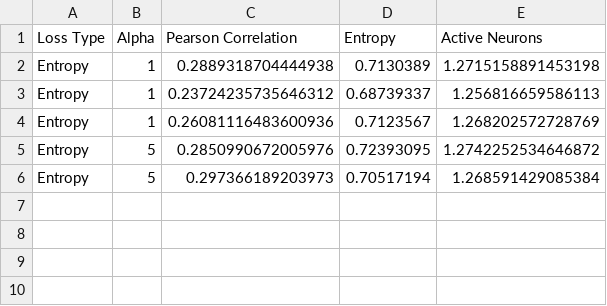
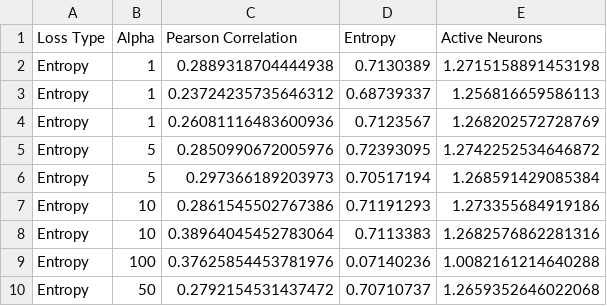
Before and after one commit to harrya32/encoder_attribution_priors, a CSV file: experiments/results/mnist/entropy_vae/metrics.csv, drawn as a sheet.

Commit message:
edits for pearson loss

```diff
--- a/experiments/results/mnist/entropy_vae/metrics.csv
+++ b/experiments/results/mnist/entropy_vae/metrics.csv
@@ -6 +6,5 @@ Entropy,5,0.2850990672005976,0.72393095,1.2742252534646872
 Entropy,5,0.297366189203973,0.70517194,1.268591429085384
+Entropy,10,0.2861545502767386,0.71191293,1.273355684919186
+Entropy,10,0.38964045452783064,0.7113383,1.2682576862281316
+Entropy,100,0.37625854453781976,0.07140236,1.0082161214640288
+Entropy,50,0.2792154531437472,0.70710737,1.2659352646022068
```
Also changed, not shown: 22 other files.
